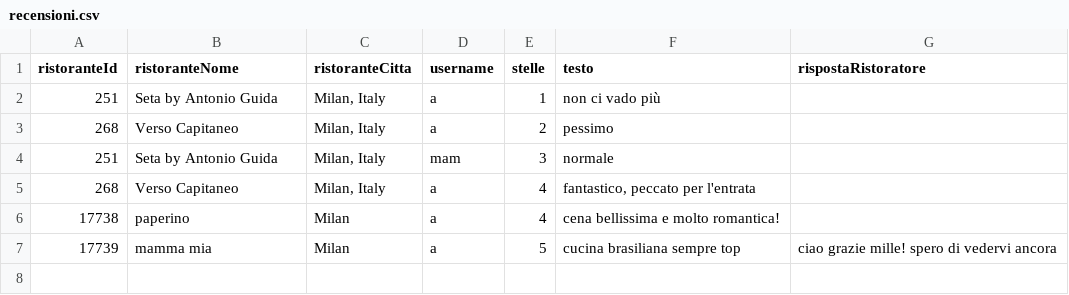
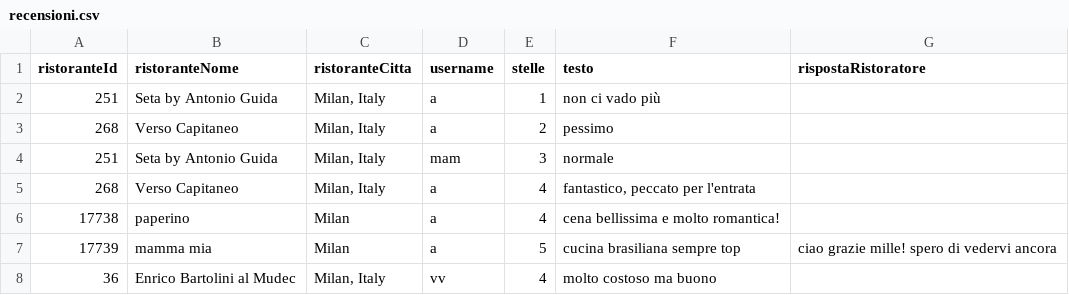
Before and after one commit to bryanferrari05/java-university-project, a CSV file: data/recensioni.csv, drawn as a sheet.

```diff
--- a/data/recensioni.csv
+++ b/data/recensioni.csv
@@ -7 +7,2 @@ ristoranteId,ristoranteNome,ristoranteCitta,username,stelle,testo,rispostaRistor
 17739,mamma mia,Milan,a,5,cucina brasiliana sempre top,ciao grazie mille! spero di vedervi ancora
+36,Enrico Bartolini al Mudec,"Milan, Italy",vv,4,molto costoso ma buono,
```
Also changed, not shown: data/utenti.csv, 6 other files.
